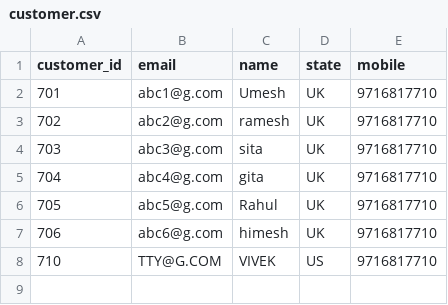
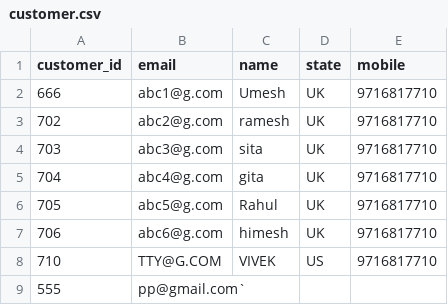
Before and after one commit to Pravrevin/data-enginner-classes, a CSV file: customer.csv, drawn as a sheet.

Commit message:
Initial Commit on CSV

```diff
--- a/customer.csv
+++ b/customer.csv
@@ -1,3 +1,3 @@
 customer_id,email,name,state,mobile
-701,abc1@g.com,Umesh,UK,9716817710
+666,abc1@g.com,Umesh,UK,9716817710
 702,abc2@g.com,ramesh,UK,9716817710
@@ -8 +8,2 @@
 710,TTY@G.COM,VIVEK,US,9716817710
+555,pp@gmail.com`,,,
```
